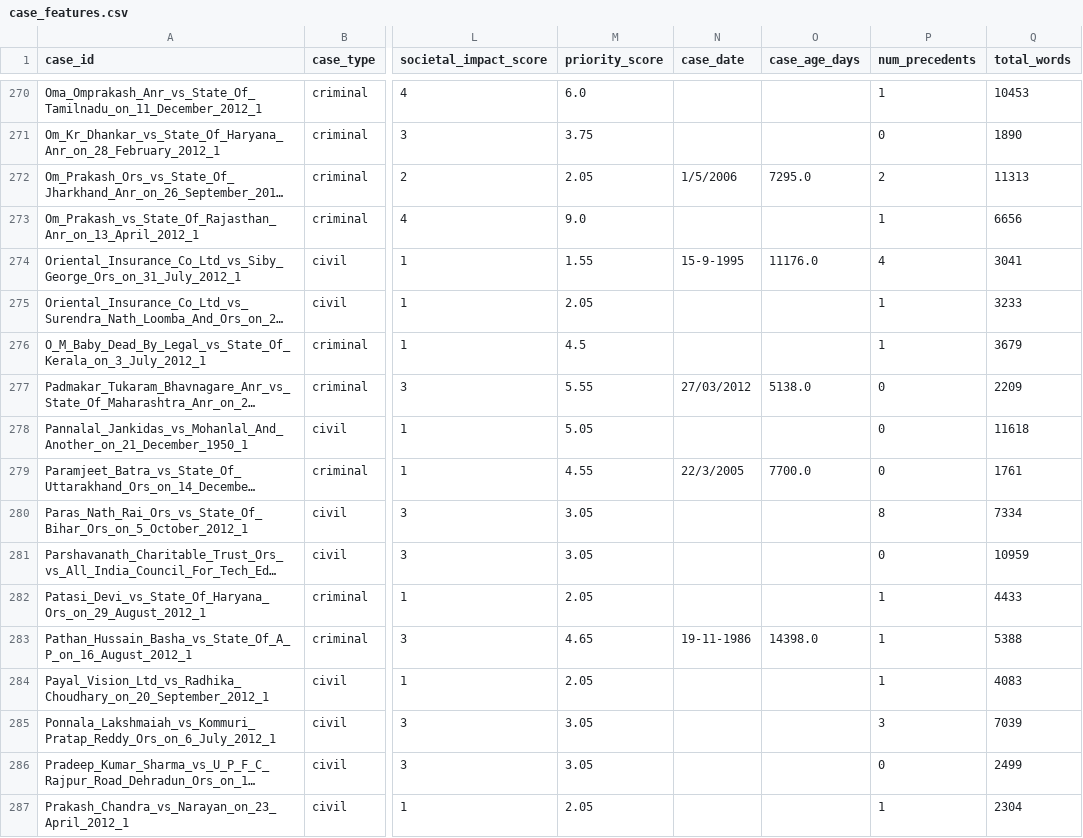
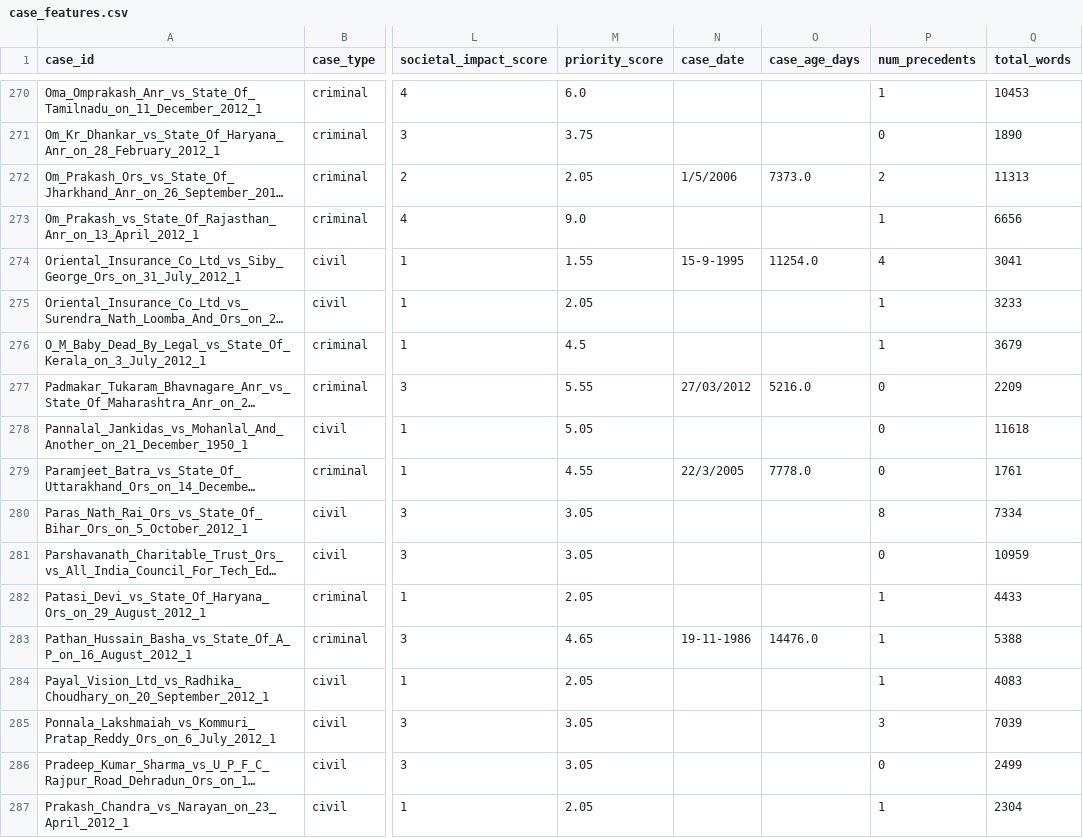
Before and after one commit to AkshayaR11/Capstone-Project, a CSV file: data/prioritization/case_features.csv, drawn as a sheet; only a part is shown, gaps mark what is left out; long unchanged cells end in …; the diff covers the shown part only; the diff names each change by its address in the sheet, - before the commit and + after, or states it on an @@ line.

```diff
--- a/data/prioritization/case_features.csv
+++ b/data/prioritization/case_features.csv
-O272 (case_age_days): 7295.0
+O272 (case_age_days): 7373.0
-O274 (case_age_days): 11176.0
+O274 (case_age_days): 11254.0
-O277 (case_age_days): 5138.0
+O277 (case_age_days): 5216.0
-O279 (case_age_days): 7700.0
+O279 (case_age_days): 7778.0
-O283 (case_age_days): 14398.0
+O283 (case_age_days): 14476.0
```
Also changed, not shown: 96 edited cells elsewhere in this file, data/prioritization/labeled_cases.csv, 11 other files.
